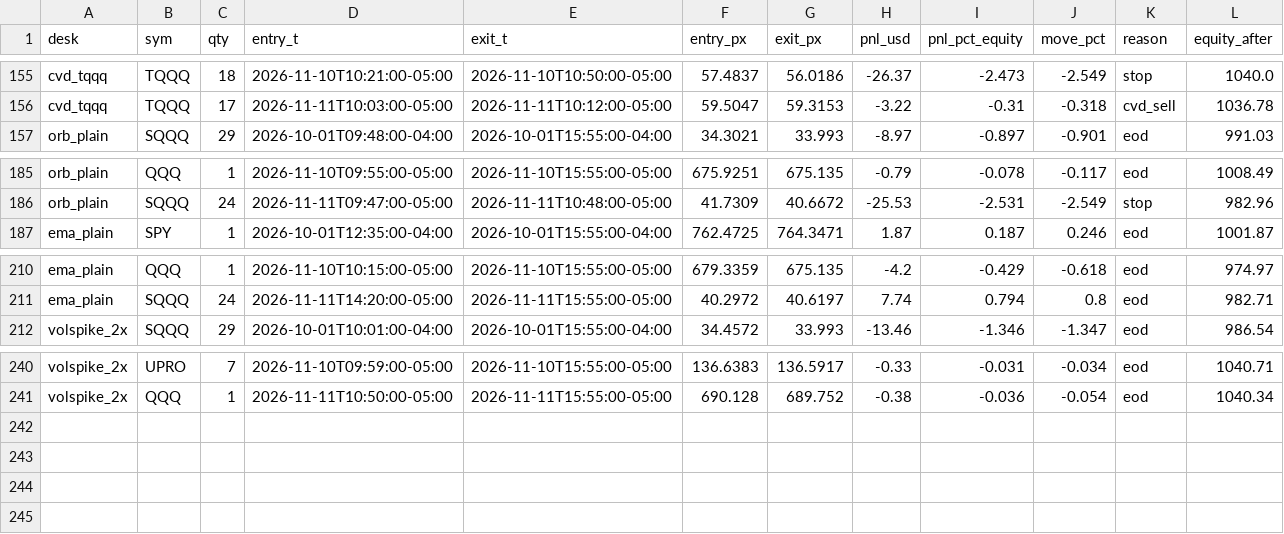
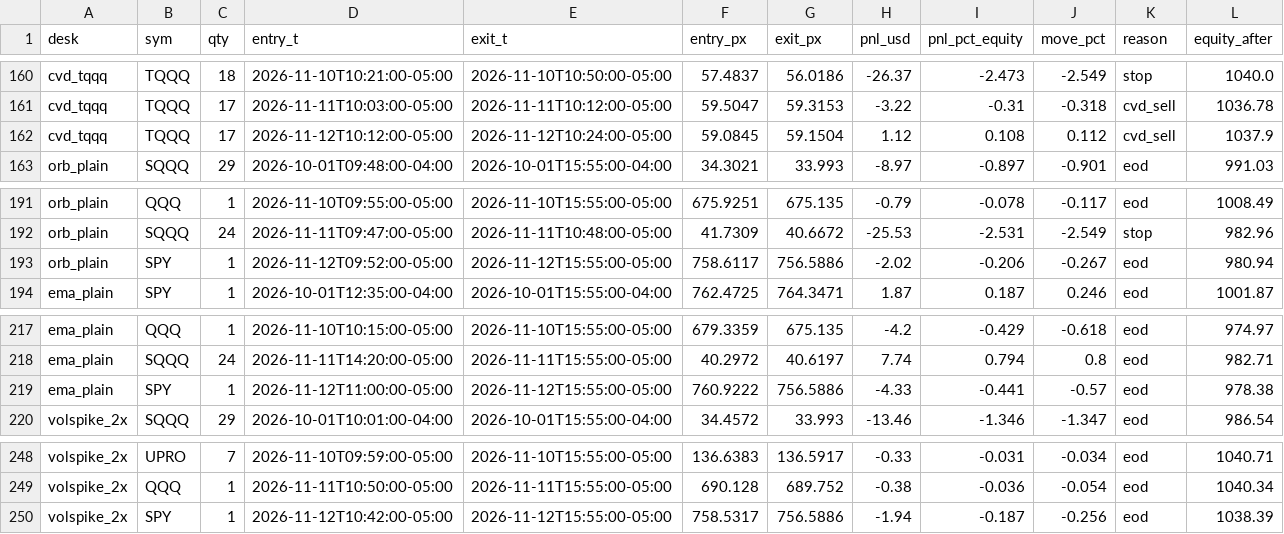
Before and after one commit to vivekgomathinayagam-ux/Trading-lab, a CSV file: backtests/floor/latest/trades_1m.csv, drawn as a sheet; only a part is shown, gaps mark what is left out; the diff covers the shown part only.

```diff
--- a/backtests/floor/latest/trades_1m.csv
+++ b/backtests/floor/latest/trades_1m.csv
@@ -156,2 +161,3 @@ cvd_tqqq,TQQQ,18,2026-11-10T10:21:00-05:00,2026-11-10T10:50:00-05:00,57.4837,56.
 cvd_tqqq,TQQQ,17,2026-11-11T10:03:00-05:00,2026-11-11T10:12:00-05:00,59.5047,59.3153,-3.22,-0.31,-0.318,cvd_sell,1036.78
+cvd_tqqq,TQQQ,17,2026-11-12T10:12:00-05:00,2026-11-12T10:24:00-05:00,59.0845,59.1504,1.12,0.108,0.112,cvd_sell,1037.9
 orb_plain,SQQQ,29,2026-10-01T09:48:00-04:00,2026-10-01T15:55:00-04:00,34.3021,33.993,-8.97,-0.897,-0.901,eod,991.03
@@ -186,2 +192,3 @@ orb_plain,QQQ,1,2026-11-10T09:55:00-05:00,2026-11-10T15:55:00-05:00,675.9251,675
 orb_plain,SQQQ,24,2026-11-11T09:47:00-05:00,2026-11-11T10:48:00-05:00,41.7309,40.6672,-25.53,-2.531,-2.549,stop,982.96
+orb_plain,SPY,1,2026-11-12T09:52:00-05:00,2026-11-12T15:55:00-05:00,758.6117,756.5886,-2.02,-0.206,-0.267,eod,980.94
 ema_plain,SPY,1,2026-10-01T12:35:00-04:00,2026-10-01T15:55:00-04:00,762.4725,764.3471,1.87,0.187,0.246,eod,1001.87
@@ -211,2 +218,3 @@ ema_plain,QQQ,1,2026-11-10T10:15:00-05:00,2026-11-10T15:55:00-05:00,679.3359,675
 ema_plain,SQQQ,24,2026-11-11T14:20:00-05:00,2026-11-11T15:55:00-05:00,40.2972,40.6197,7.74,0.794,0.8,eod,982.71
+ema_plain,SPY,1,2026-11-12T11:00:00-05:00,2026-11-12T15:55:00-05:00,760.9222,756.5886,-4.33,-0.441,-0.57,eod,978.38
 volspike_2x,SQQQ,29,2026-10-01T10:01:00-04:00,2026-10-01T15:55:00-04:00,34.4572,33.993,-13.46,-1.346,-1.347,eod,986.54
@@ -241 +249,2 @@ volspike_2x,UPRO,7,2026-11-10T09:59:00-05:00,2026-11-10T15:55:00-05:00,136.6383,
 volspike_2x,QQQ,1,2026-11-11T10:50:00-05:00,2026-11-11T15:55:00-05:00,690.128,689.752,-0.38,-0.036,-0.054,eod,1040.34
+volspike_2x,SPY,1,2026-11-12T10:42:00-05:00,2026-11-12T15:55:00-05:00,758.5317,756.5886,-1.94,-0.187,-0.256,eod,1038.39
```
Also changed, not shown: 5 added rows elsewhere in this file, 11 other files.
